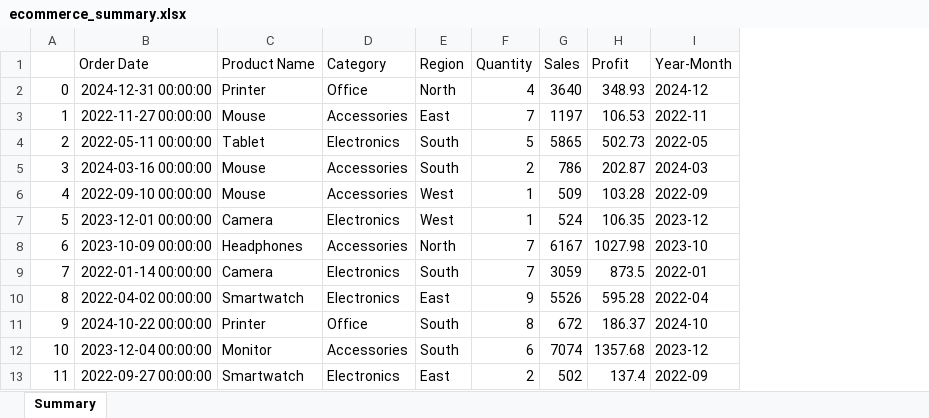
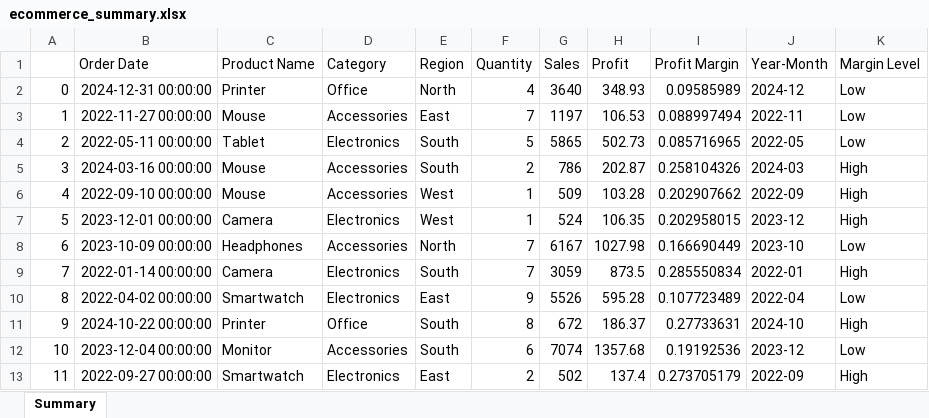
Before and after one commit to orselk98/sales_analysis, an Excel workbook: Data/processed/ecommerce_summary.xlsx, sheet Summary, drawn as a sheet; only a part is shown; values as stored, in another font and other column widths than the file's, no borders; the diff names each change by its address in the sheet, - before the commit and + after, or states it on an @@ line.

Commit message:
Add more filters and create new columns

```diff
--- a/Data/processed/ecommerce_summary.xlsx (sheet Summary)
+++ b/Data/processed/ecommerce_summary.xlsx (sheet Summary)
+column I (Profit Margin), rows 2-13: 0.09585989 | 0.088997494 | 0.085716965 | 0.258104326 | 0.202907662 | 0.202958015 | 0.166690449 | 0.285550834 | 0.107723489 | 0.27733631 | 0.19192536 | 0.273705179
+column K (Margin Level), rows 2-13: Low | Low | Low | High | High | High | Low | High | Low | High | Low | High
```
Also changed, not shown: 1 other file.
